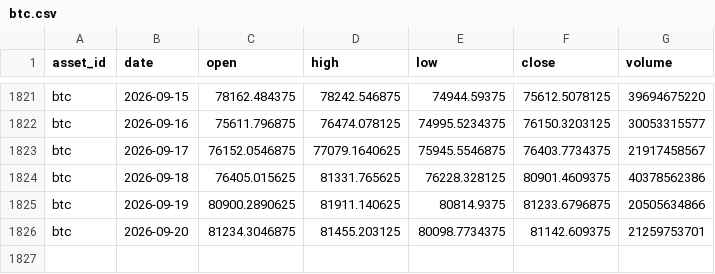
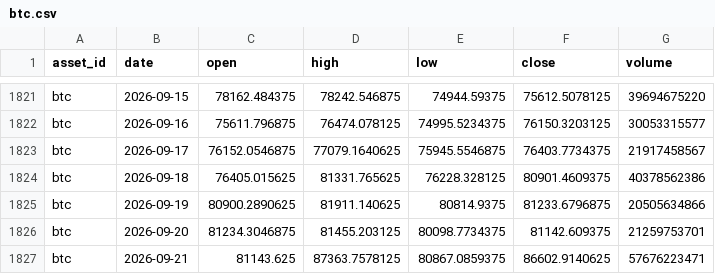
Before and after one commit to JunyiWu97/cross-asset-structure-monitor, a CSV file: data/history_public/btc.csv, drawn as a sheet; only a part is shown, gaps mark what is left out; the diff names each change by its address in the sheet, - before the commit and + after, or states it on an @@ line.

```diff
--- a/data/history_public/btc.csv
+++ b/data/history_public/btc.csv
+row 1827: btc | 2026-09-21 | 81143.625 | 87363.7578125 | 80867.0859375 | 86602.9140625 | 57676223471
```
Also changed, not shown: data/history_public/eth.csv, data/market_snapshot_latest.csv, 1 other file.
